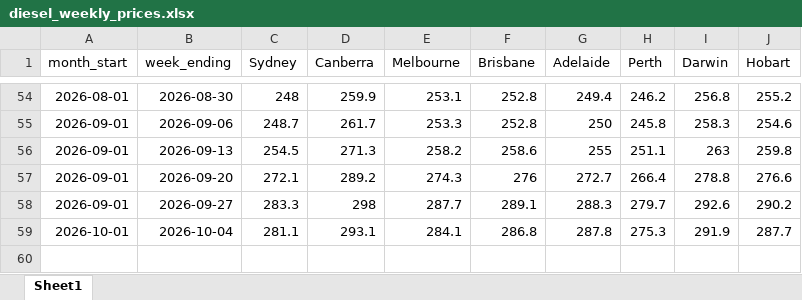
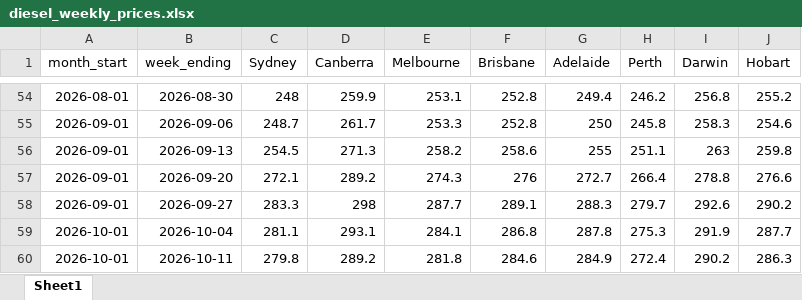
Before and after one commit to abdulhannanjanjua/dieselprices-aip, an Excel workbook: data/diesel_weekly_prices.xlsx, sheet Sheet1, drawn as a sheet; only a part is shown, gaps mark what is left out; values as stored, in another font and other column widths than the file's, no borders; the diff names each change by its address in the sheet, - before the commit and + after, or states it on an @@ line.

```diff
--- a/data/diesel_weekly_prices.xlsx (sheet Sheet1)
+++ b/data/diesel_weekly_prices.xlsx (sheet Sheet1)
+row 60: 2026-10-01 | 2026-10-11 | 279.8 | 289.2 | 281.8 | 284.6 | 284.9 | 272.4 | 290.2 | 286.3
```
Also changed, not shown: 1 other file.
